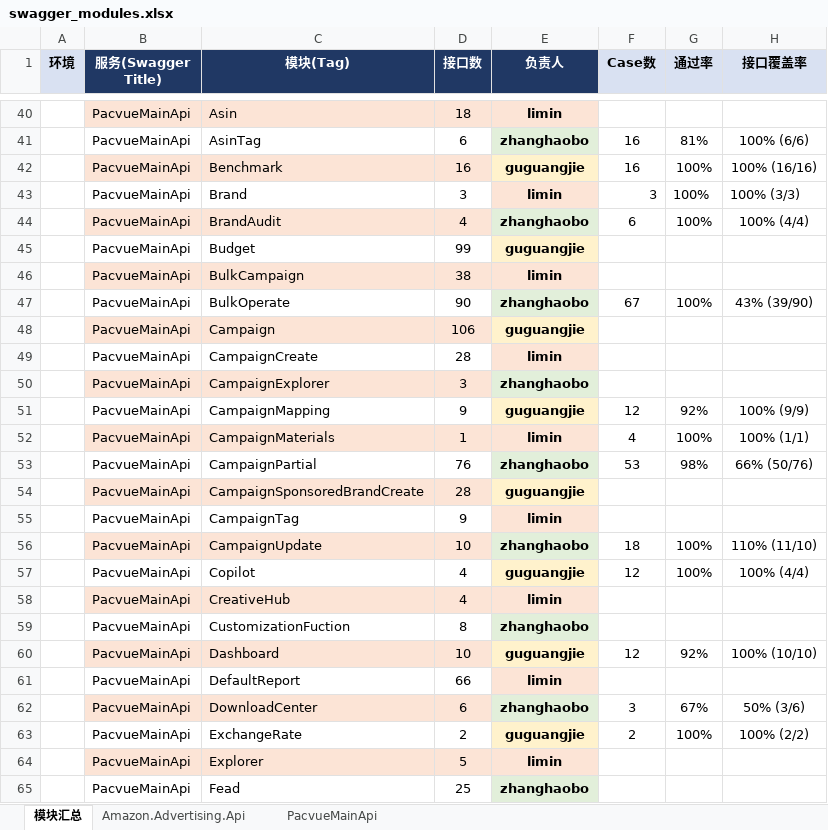
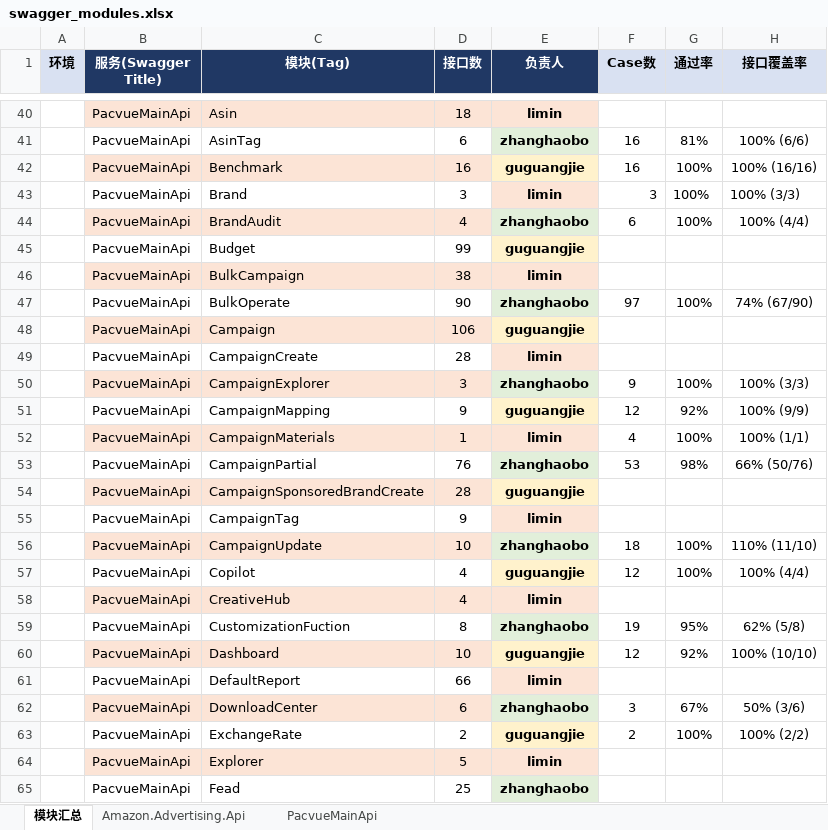
Before and after one commit to guguangjie-pacvue/ai_api, an Excel workbook: single-api/swagger_modules.xlsx, sheet 模块汇总, drawn as a sheet; only a part is shown, gaps mark what is left out; values as stored, in another font and other column widths than the file's, no borders; the diff names each change by its address in the sheet, - before the commit and + after, or states it on an @@ line.

```diff
--- a/single-api/swagger_modules.xlsx (sheet 模块汇总)
+++ b/single-api/swagger_modules.xlsx (sheet 模块汇总)
-F47 (Case数): 67
+F47 (Case数): 97
-H47 (接口覆盖率): 43% (39/90)
+H47 (接口覆盖率): 74% (67/90)
-F50 (Case数): (empty)
+F50 (Case数): 9
-G50 (通过率): (empty)
+G50 (通过率): 100%
-H50 (接口覆盖率): (empty)
+H50 (接口覆盖率): 100% (3/3)
-F59 (Case数): (empty)
+F59 (Case数): 19
-G59 (通过率): (empty)
+G59 (通过率): 95%
-H59 (接口覆盖率): (empty)
+H59 (接口覆盖率): 62% (5/8)
```
Also changed, not shown: sheet PacvueMainApi, 41 other files.
